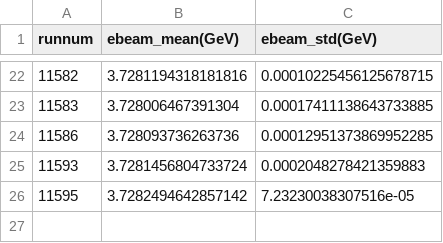
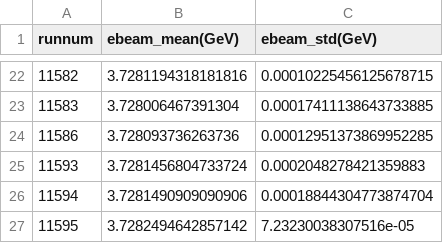
Before and after one commit to provakar1994/gmn_ana, a CSV file: DB/LD2/avg_ebeam_prun_sbs4_LD2.csv, drawn as a sheet; only a part is shown, gaps mark what is left out.

Commit message:
added ebeam values for run 11594, added a branch for bb trigger time in qelas_ana_data.cpp output tree

```diff
--- a/DB/LD2/avg_ebeam_prun_sbs4_LD2.csv
+++ b/DB/LD2/avg_ebeam_prun_sbs4_LD2.csv
@@ -25,2 +25,3 @@ runnum,ebeam_mean(GeV),ebeam_std(GeV)
 11593,3.7281456804733724,0.0002048278421359883
+11594,3.7281490909090906,0.00018844304773874704
 11595,3.7282494642857142,7.23230038307516e-05
```
Also changed, not shown: DB/good_runList_GMn_nTPE_LD2_pass_1.csv, 3 other files.
